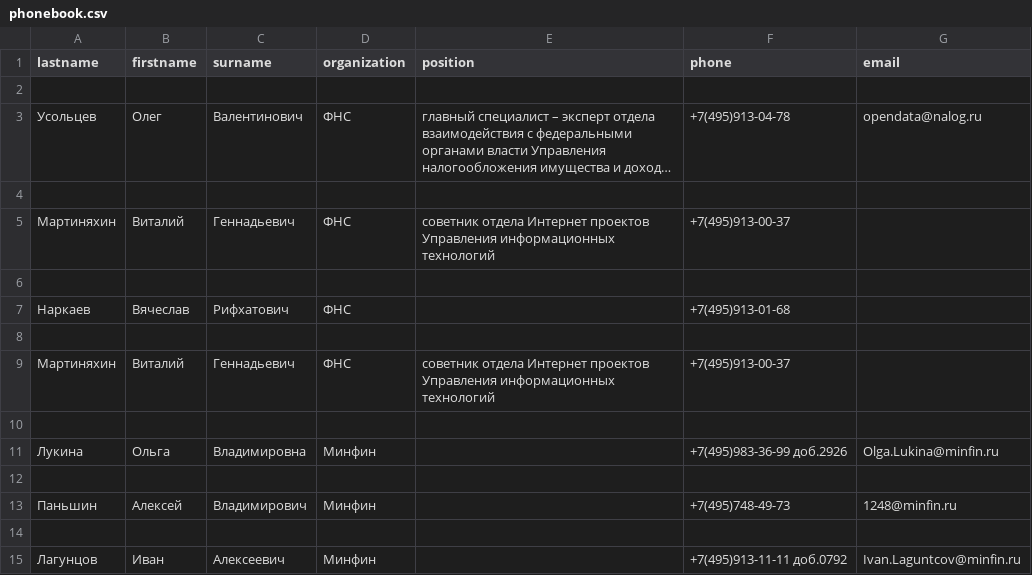
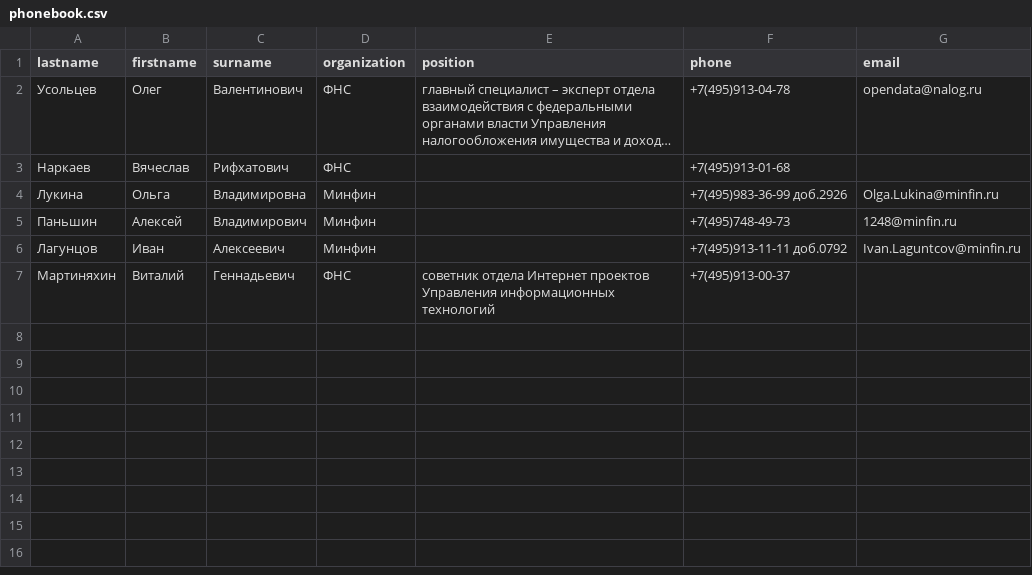
Before and after one commit to SSKulikov/Regular_expressions, a CSV file: phonebook.csv, drawn as a sheet; long unchanged cells end in …; removed rows and columns are numbered as before the commit, all else as after; the diff names each change by its address in the sheet, - before the commit and + after, or states it on an @@ line.

Commit message:
phone

```diff
--- a/phonebook.csv
+++ b/phonebook.csv
-row 2: (empty)
-row 3: (empty)
+row 3: Наркаев | Вячеслав | Рифхатович | ФНС |  | +7(495)913-01-68
@@ row 11 moved to row 4: Лукина @@
@@ row 13 moved to row 5: Паньшин @@
@@ row 15 moved to row 6: Лагунцов @@
-row 6: (empty)
-row 7: Наркаев | Вячеслав | Рифхатович | ФНС |  | +7(495)913-01-68
-row 8: (empty)
-row 9: Мартиняхин | Виталий | Геннадьевич | ФНС | cоветник отдела Интернет проектов Управления информационных технологий | +7(495)913-00-37
-row 10: (empty)
-row 12: (empty)
-row 14: (empty)
```
Also changed, not shown: 1 other file.
